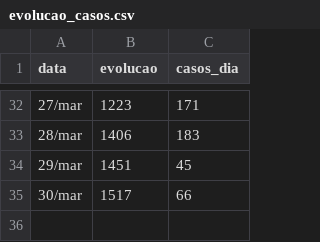
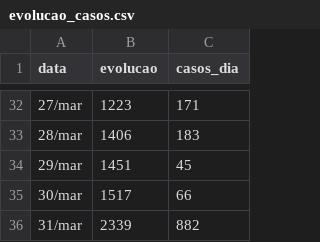
Before and after one commit to wilsonjr/wilsonjr.github.io, a CSV file: coronavirus/data/evolucao_casos.csv, drawn as a sheet; only a part is shown, gaps mark what is left out; the diff names each change by its address in the sheet, - before the commit and + after, or states it on an @@ line.

```diff
--- a/coronavirus/data/evolucao_casos.csv
+++ b/coronavirus/data/evolucao_casos.csv
+row 36: 31/mar | 2339 | 882
```
Also changed, not shown: coronavirus/data/cases-sp-cities.csv, 2 other files.
